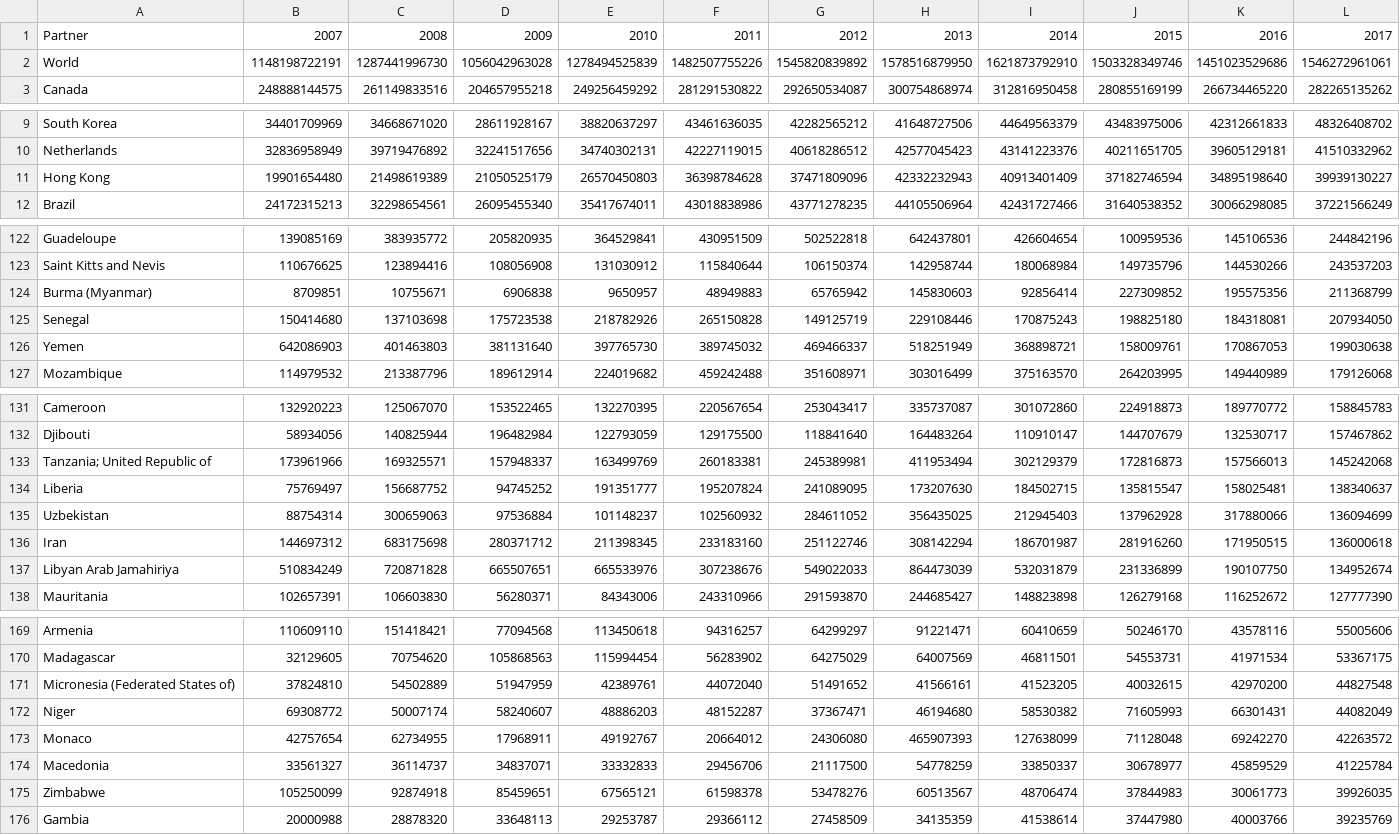
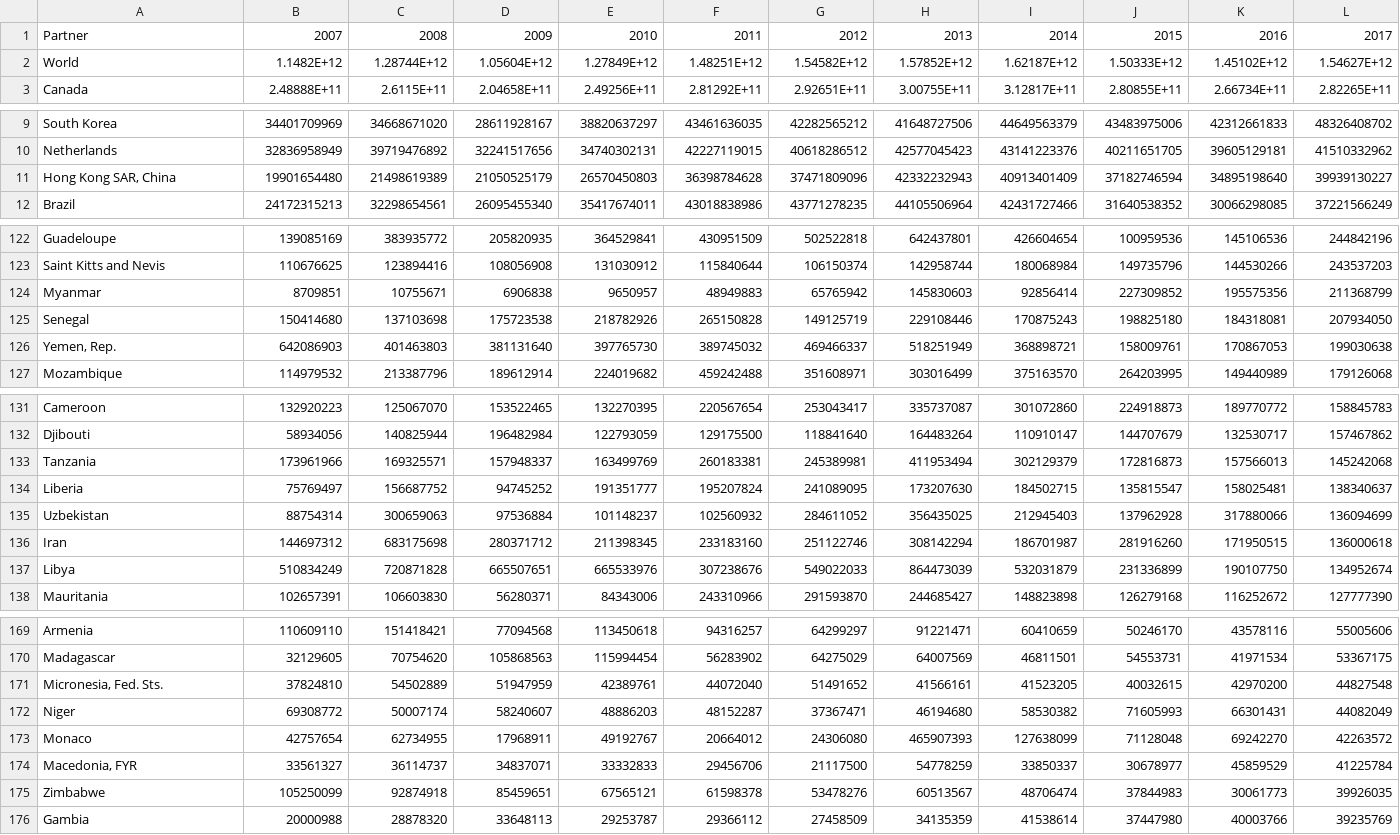
Before and after one commit to 8135tao/US-import-export, a CSV file: DATA_Exports_of_NAICS_Total_All_Merchandise.csv, drawn as a sheet; only a part is shown, gaps mark what is left out; the diff covers the shown part only.

```diff
--- a/DATA_Exports_of_NAICS_Total_All_Merchandise.csv
+++ b/DATA_Exports_of_NAICS_Total_All_Merchandise.csv
@@ -1,3 +1,3 @@
 Partner,2007,2008,2009,2010,2011,2012,2013,2014,2015,2016,2017
-World,1148198722191,1287441996730,1056042963028,1278494525839,1482507755226,1545820839892,1578516879950,1621873792910,1503328349746,1451023529686,1546272961061
-Canada,248888144575,261149833516,204657955218,249256459292,281291530822,292650534087,300754868974,312816950458,280855169199,266734465220,282265135262
+World,1.1482E+12,1.28744E+12,1.05604E+12,1.27849E+12,1.48251E+12,1.54582E+12,1.57852E+12,1.62187E+12,1.50333E+12,1.45102E+12,1.54627E+12
+Canada,2.48888E+11,2.6115E+11,2.04658E+11,2.49256E+11,2.81292E+11,2.92651E+11,3.00755E+11,3.12817E+11,2.80855E+11,2.66734E+11,2.82265E+11
@@ -10,3 +10,3 @@ South Korea,34401709969,34668671020,28611928167,38820637297,43461636035,42282565
 Netherlands,32836958949,39719476892,32241517656,34740302131,42227119015,40618286512,42577045423,43141223376,40211651705,39605129181,41510332962
-Hong Kong,19901654480,21498619389,21050525179,26570450803,36398784628,37471809096,42332232943,40913401409,37182746594,34895198640,39939130227
+"Hong Kong SAR, China",19901654480,21498619389,21050525179,26570450803,36398784628,37471809096,42332232943,40913401409,37182746594,34895198640,39939130227
 Brazil,24172315213,32298654561,26095455340,35417674011,43018838986,43771278235,44105506964,42431727466,31640538352,30066298085,37221566249
@@ -123,5 +123,5 @@ Guadeloupe,139085169,383935772,205820935,364529841,430951509,502522818,642437801
 Saint Kitts and Nevis,110676625,123894416,108056908,131030912,115840644,106150374,142958744,180068984,149735796,144530266,243537203
-Burma (Myanmar),8709851,10755671,6906838,9650957,48949883,65765942,145830603,92856414,227309852,195575356,211368799
+Myanmar,8709851,10755671,6906838,9650957,48949883,65765942,145830603,92856414,227309852,195575356,211368799
 Senegal,150414680,137103698,175723538,218782926,265150828,149125719,229108446,170875243,198825180,184318081,207934050
-Yemen,642086903,401463803,381131640,397765730,389745032,469466337,518251949,368898721,158009761,170867053,199030638
+"Yemen, Rep.",642086903,401463803,381131640,397765730,389745032,469466337,518251949,368898721,158009761,170867053,199030638
 Mozambique,114979532,213387796,189612914,224019682,459242488,351608971,303016499,375163570,264203995,149440989,179126068
@@ -132,3 +132,3 @@ Cameroon,132920223,125067070,153522465,132270395,220567654,253043417,335737087,3
 Djibouti,58934056,140825944,196482984,122793059,129175500,118841640,164483264,110910147,144707679,132530717,157467862
-Tanzania; United Republic of,173961966,169325571,157948337,163499769,260183381,245389981,411953494,302129379,172816873,157566013,145242068
+Tanzania,173961966,169325571,157948337,163499769,260183381,245389981,411953494,302129379,172816873,157566013,145242068
 Liberia,75769497,156687752,94745252,191351777,195207824,241089095,173207630,184502715,135815547,158025481,138340637
@@ -136,3 +136,3 @@ Uzbekistan,88754314,300659063,97536884,101148237,102560932,284611052,356435025,2
 Iran,144697312,683175698,280371712,211398345,233183160,251122746,308142294,186701987,281916260,171950515,136000618
-Libyan Arab Jamahiriya,510834249,720871828,665507651,665533976,307238676,549022033,864473039,532031879,231336899,190107750,134952674
+Libya,510834249,720871828,665507651,665533976,307238676,549022033,864473039,532031879,231336899,190107750,134952674
 Mauritania,102657391,106603830,56280371,84343006,243310966,291593870,244685427,148823898,126279168,116252672,127777390
@@ -170,6 +170,6 @@ Armenia,110609110,151418421,77094568,113450618,94316257,64299297,91221471,604106
 Madagascar,32129605,70754620,105868563,115994454,56283902,64275029,64007569,46811501,54553731,41971534,53367175
-Micronesia (Federated States of),37824810,54502889,51947959,42389761,44072040,51491652,41566161,41523205,40032615,42970200,44827548
+"Micronesia, Fed. Sts.",37824810,54502889,51947959,42389761,44072040,51491652,41566161,41523205,40032615,42970200,44827548
 Niger,69308772,50007174,58240607,48886203,48152287,37367471,46194680,58530382,71605993,66301431,44082049
 Monaco,42757654,62734955,17968911,49192767,20664012,24306080,465907393,127638099,71128048,69242270,42263572
-Macedonia,33561327,36114737,34837071,33332833,29456706,21117500,54778259,33850337,30678977,45859529,41225784
+"Macedonia, FYR",33561327,36114737,34837071,33332833,29456706,21117500,54778259,33850337,30678977,45859529,41225784
 Zimbabwe,105250099,92874918,85459651,67565121,61598378,53478276,60513567,48706474,37844983,30061773,39926035
```
Also changed, not shown: 29 edited cells elsewhere in this file, DATA_Imports_of_NAICS_Total_All_Merchandise.csv, mean_impo_expo_gdp_country.csv, 3 other files.
